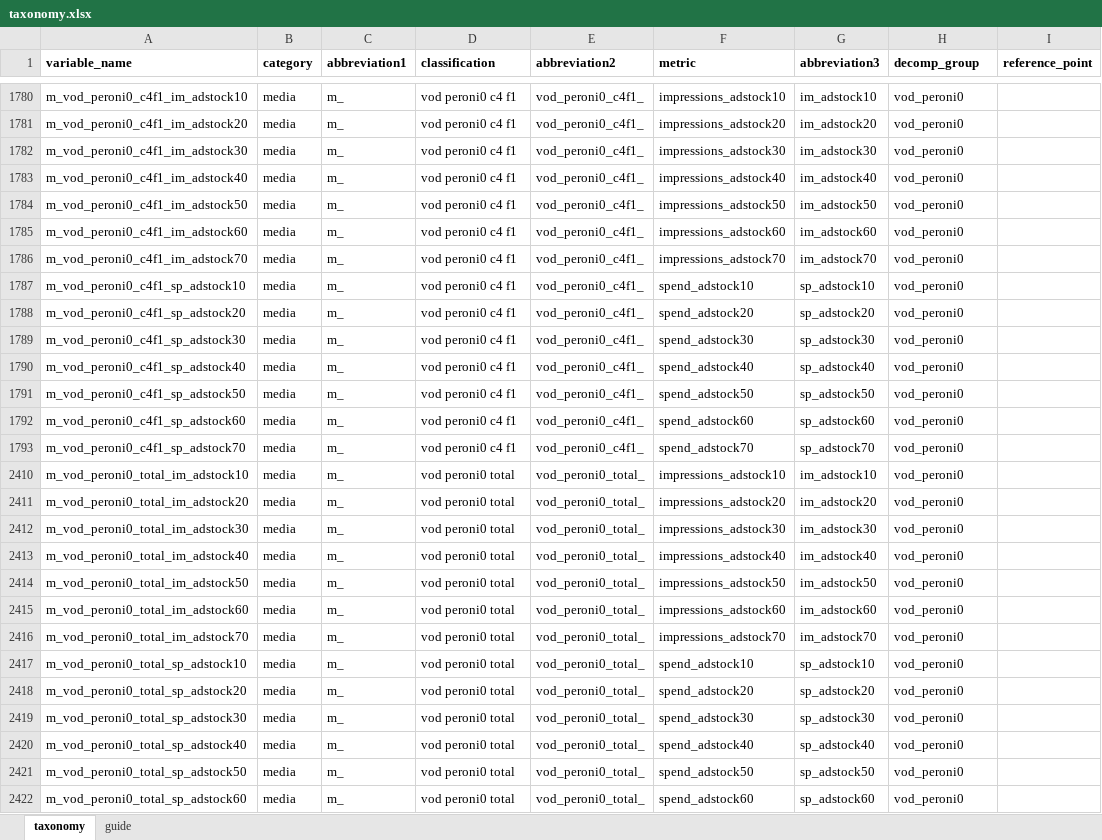
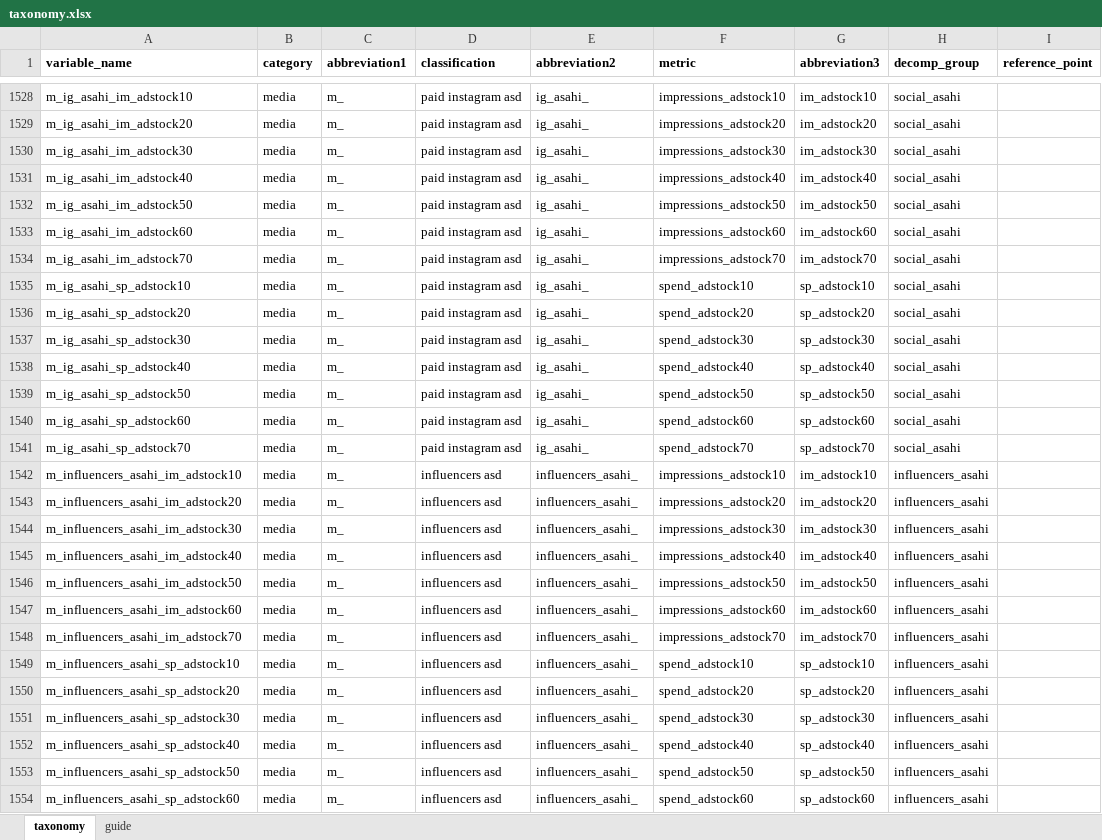
Before and after one commit to MHrycej/AsahiUK_MMM, an Excel workbook: taxonomy.xlsx, sheet taxonomy, drawn as a sheet; only a part is shown, gaps mark what is left out; values as stored, in another font and other column widths than the file's, no borders; addresses are those after the commit; the diff covers the shown part only; the diff names each change by its address in the sheet, - before the commit and + after, or states it on an @@ line.

Commit message:
Created new tails function and modified decomp and ROI calculation functions because of tails.

```diff
--- a/taxonomy.xlsx (sheet taxonomy)
+++ b/taxonomy.xlsx (sheet taxonomy)
-A1528 (variable_name): m_vod_peroni0_c4f1_im_adstock10
+A1528 (variable_name): m_ig_asahi_im_adstock10
-D1528:D1541 (classification): vod peroni0 c4 f1
+D1528:D1541 (classification): paid instagram asd
-E1528:E1541 (abbreviation2): vod_peroni0_c4f1_
+E1528:E1541 (abbreviation2): ig_asahi_
-H1528:H1541 (decomp_group): vod_peroni0
+H1528:H1541 (decomp_group): social_asahi
-A1529 (variable_name): m_vod_peroni0_c4f1_im_adstock20
+A1529 (variable_name): m_ig_asahi_im_adstock20
-A1530 (variable_name): m_vod_peroni0_c4f1_im_adstock30
+A1530 (variable_name): m_ig_asahi_im_adstock30
-A1531 (variable_name): m_vod_peroni0_c4f1_im_adstock40
+A1531 (variable_name): m_ig_asahi_im_adstock40
-A1532 (variable_name): m_vod_peroni0_c4f1_im_adstock50
+A1532 (variable_name): m_ig_asahi_im_adstock50
-A1533 (variable_name): m_vod_peroni0_c4f1_im_adstock60
+A1533 (variable_name): m_ig_asahi_im_adstock60
-A1534 (variable_name): m_vod_peroni0_c4f1_im_adstock70
+A1534 (variable_name): m_ig_asahi_im_adstock70
-A1535 (variable_name): m_vod_peroni0_c4f1_sp_adstock10
+A1535 (variable_name): m_ig_asahi_sp_adstock10
-A1536 (variable_name): m_vod_peroni0_c4f1_sp_adstock20
+A1536 (variable_name): m_ig_asahi_sp_adstock20
-A1537 (variable_name): m_vod_peroni0_c4f1_sp_adstock30
+A1537 (variable_name): m_ig_asahi_sp_adstock30
-A1538 (variable_name): m_vod_peroni0_c4f1_sp_adstock40
+A1538 (variable_name): m_ig_asahi_sp_adstock40
-A1539 (variable_name): m_vod_peroni0_c4f1_sp_adstock50
+A1539 (variable_name): m_ig_asahi_sp_adstock50
-A1540 (variable_name): m_vod_peroni0_c4f1_sp_adstock60
+A1540 (variable_name): m_ig_asahi_sp_adstock60
-A1541 (variable_name): m_vod_peroni0_c4f1_sp_adstock70
+A1541 (variable_name): m_ig_asahi_sp_adstock70
-A1542 (variable_name): m_vod_peroni0_total_im_adstock10
+A1542 (variable_name): m_influencers_asahi_im_adstock10
-D1542:D1554 (classification): vod peroni0 total
+D1542:D1554 (classification): influencers asd
-E1542:E1554 (abbreviation2): vod_peroni0_total_
+E1542:E1554 (abbreviation2): influencers_asahi_
-H1542:H1554 (decomp_group): vod_peroni0
+H1542:H1554 (decomp_group): influencers_asahi
-A1543 (variable_name): m_vod_peroni0_total_im_adstock20
+A1543 (variable_name): m_influencers_asahi_im_adstock20
-A1544 (variable_name): m_vod_peroni0_total_im_adstock30
+A1544 (variable_name): m_influencers_asahi_im_adstock30
-A1545 (variable_name): m_vod_peroni0_total_im_adstock40
+A1545 (variable_name): m_influencers_asahi_im_adstock40
-A1546 (variable_name): m_vod_peroni0_total_im_adstock50
+A1546 (variable_name): m_influencers_asahi_im_adstock50
-A1547 (variable_name): m_vod_peroni0_total_im_adstock60
+A1547 (variable_name): m_influencers_asahi_im_adstock60
-A1548 (variable_name): m_vod_peroni0_total_im_adstock70
+A1548 (variable_name): m_influencers_asahi_im_adstock70
-A1549 (variable_name): m_vod_peroni0_total_sp_adstock10
+A1549 (variable_name): m_influencers_asahi_sp_adstock10
-A1550 (variable_name): m_vod_peroni0_total_sp_adstock20
+A1550 (variable_name): m_influencers_asahi_sp_adstock20
-A1551 (variable_name): m_vod_peroni0_total_sp_adstock30
+A1551 (variable_name): m_influencers_asahi_sp_adstock30
-A1552 (variable_name): m_vod_peroni0_total_sp_adstock40
+A1552 (variable_name): m_influencers_asahi_sp_adstock40
-A1553 (variable_name): m_vod_peroni0_total_sp_adstock50
+A1553 (variable_name): m_influencers_asahi_sp_adstock50
-A1554 (variable_name): m_vod_peroni0_total_sp_adstock60
+A1554 (variable_name): m_influencers_asahi_sp_adstock60
```
Also changed, not shown: 84 edited cells elsewhere in this sheet, hidden cells, adstocked_media/media_data.xlsx, 8 other files.
